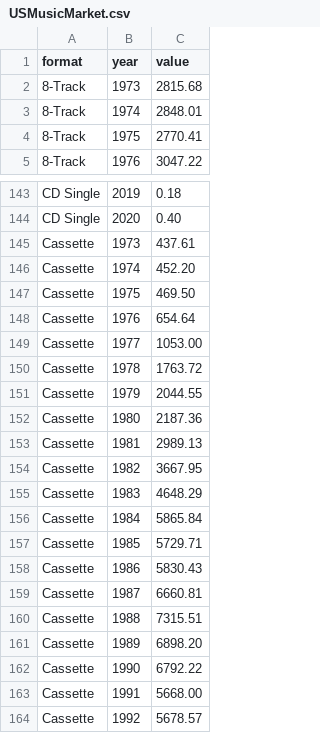
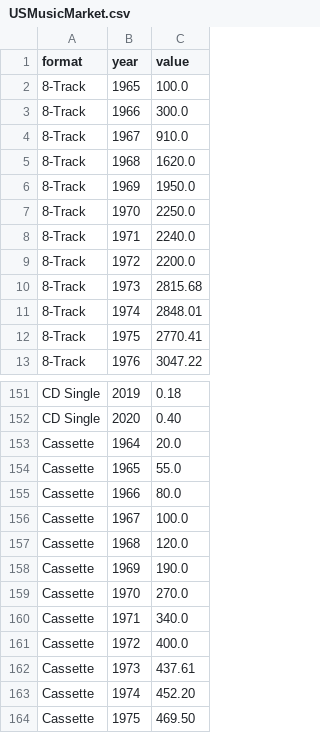
Before and after one commit to fkapsahili/datavislab, a CSV file: MusicData/data/USMusicMarket.csv, drawn as a sheet; only a part is shown, gaps mark what is left out; the shorter side is filled out with more unchanged rows; the diff covers the shown part only; the diff names each change by its address in the sheet, - before the commit and + after, or states it on an @@ line.

```diff
--- a/MusicData/data/USMusicMarket.csv
+++ b/MusicData/data/USMusicMarket.csv
+row 2: 8-Track | 1965 | 100.0
+row 3: 8-Track | 1966 | 300.0
+row 4: 8-Track | 1967 | 910.0
+row 5: 8-Track | 1968 | 1620.0
+row 6: 8-Track | 1969 | 1950.0
+row 7: 8-Track | 1970 | 2250.0
+row 8: 8-Track | 1971 | 2240.0
+row 9: 8-Track | 1972 | 2200.0
+row 153: Cassette | 1964 | 20.0
+row 154: Cassette | 1965 | 55.0
+row 155: Cassette | 1966 | 80.0
+row 156: Cassette | 1967 | 100.0
+row 157: Cassette | 1968 | 120.0
+row 158: Cassette | 1969 | 190.0
+row 159: Cassette | 1970 | 270.0
+row 160: Cassette | 1971 | 340.0
+row 161: Cassette | 1972 | 400.0
```
Also changed, not shown: 46 added rows and 2 edited cells elsewhere in this file, 8 other files.
